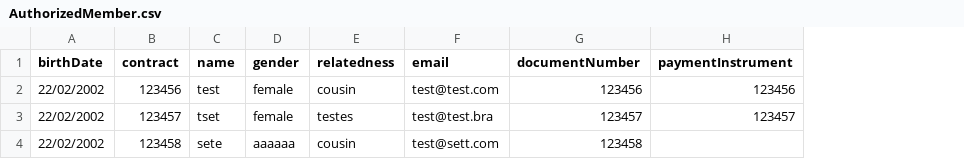
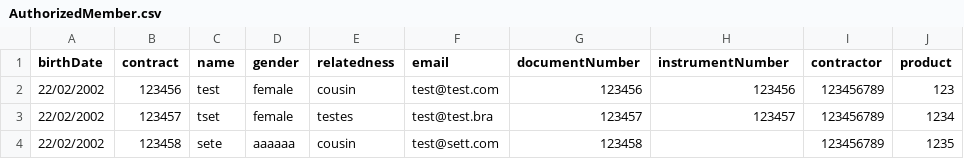
Before and after one commit to betotechera/unopay-api, a CSV file: src/main/resources/AuthorizedMember.csv, drawn as a sheet; the diff names each change by its address in the sheet, - before the commit and + after, or states it on an @@ line.

Commit message:
change createByCsv method on AuthorizedMemberService

```diff
--- a/src/main/resources/AuthorizedMember.csv
+++ b/src/main/resources/AuthorizedMember.csv
+column I (contractor), rows 2-4: all 123456789
+column J (product), rows 2-4: 123 | 1234 | 1235
-H1: paymentInstrument
+H1: instrumentNumber
```
Also changed, not shown: 3 other files.
